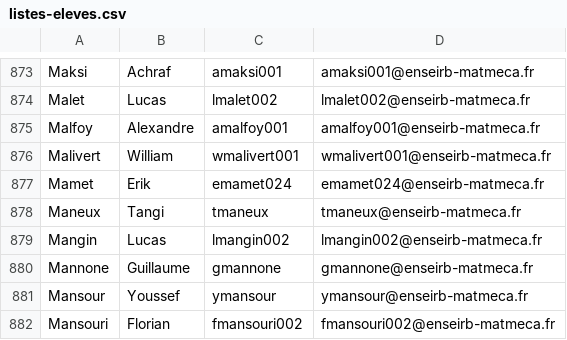
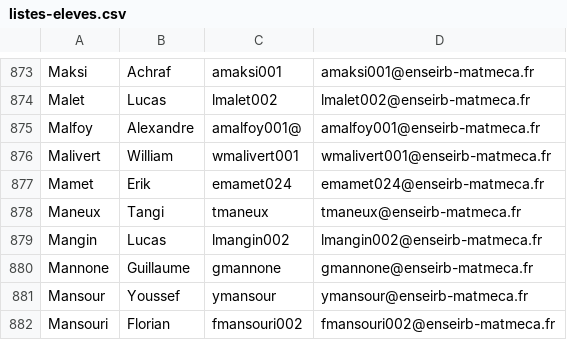
Before and after one commit to iPazu/AlloeirbServer, a CSV file: listes-eleves.csv, drawn as a sheet; only a part is shown, gaps mark what is left out.

Commit message:
fixing total codes

```diff
--- a/listes-eleves.csv
+++ b/listes-eleves.csv
@@ -874,3 +874,3 @@ Maksi;Achraf;amaksi001;amaksi001@enseirb-matmeca.fr
 Malet;Lucas;lmalet002;lmalet002@enseirb-matmeca.fr
-Malfoy;Alexandre;amalfoy001;amalfoy001@enseirb-matmeca.fr
+Malfoy;Alexandre;amalfoy001@;amalfoy001@enseirb-matmeca.fr
 Malivert;William;wmalivert001;wmalivert001@enseirb-matmeca.fr
```
